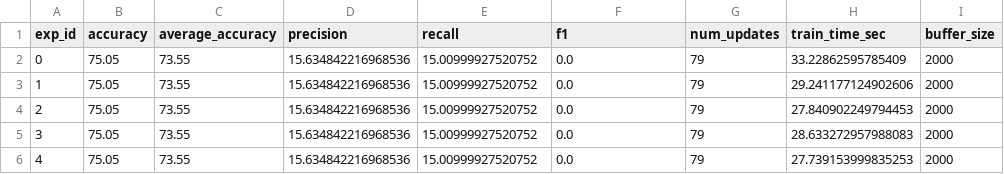
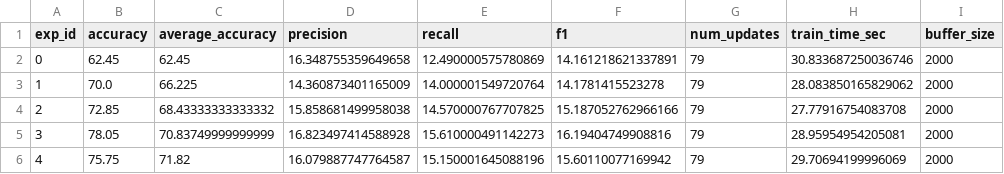
Before and after one commit to kgpatel05/ContinualLearning, a CSV file: metrics_seed2.csv, drawn as a sheet.

```diff
--- a/metrics_seed2.csv
+++ b/metrics_seed2.csv
@@ -1,6 +1,6 @@
 exp_id,accuracy,average_accuracy,precision,recall,f1,num_updates,train_time_sec,buffer_size
-0,75.05,73.55,15.634842216968536,15.00999927520752,0.0,79,33.22862595785409,2000
-1,75.05,73.55,15.634842216968536,15.00999927520752,0.0,79,29.241177124902606,2000
-2,75.05,73.55,15.634842216968536,15.00999927520752,0.0,79,27.840902249794453,2000
-3,75.05,73.55,15.634842216968536,15.00999927520752,0.0,79,28.633272957988083,2000
-4,75.05,73.55,15.634842216968536,15.00999927520752,0.0,79,27.739153999835253,2000
+0,62.45,62.45,16.348755359649658,12.490000575780869,14.161218621337891,79,30.833687250036746,2000
+1,70.0,66.225,14.360873401165009,14.000001549720764,14.1781415523278,79,28.083850165829062,2000
+2,72.85,68.43333333333332,15.858681499958038,14.570000767707825,15.187052762966166,79,27.77916754083708,2000
+3,78.05,70.83749999999999,16.823497414588928,15.610000491142273,16.19404749908816,79,28.95954954205081,2000
+4,75.75,71.82,16.079887747764587,15.150001645088196,15.60110077169942,79,29.70694199996069,2000
```
Also changed, not shown: metrics_seed0.csv, metrics_seed1.csv, 1 other file.
